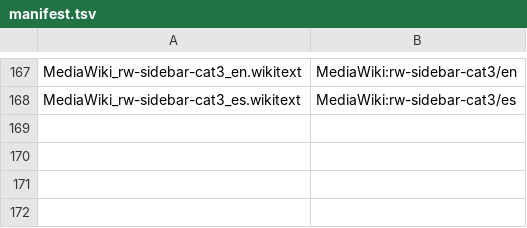
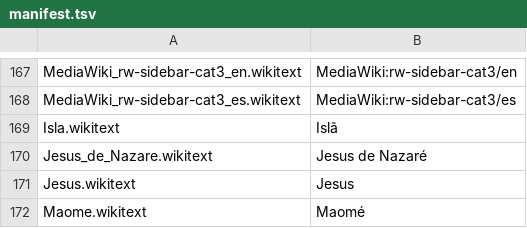
Before and after one commit to SanNw/religio-wiki, a TSV file: mediawiki-config/pages/manifest.tsv, drawn as a sheet; only a part is shown, gaps mark what is left out; the diff names each change by its address in the sheet, - before the commit and + after, or states it on an @@ line.

```diff
--- a/mediawiki-config/pages/manifest.tsv
+++ b/mediawiki-config/pages/manifest.tsv
+row 169: Isla.wikitext | Islã
+row 170: Jesus_de_Nazare.wikitext | Jesus de Nazaré
+row 171: Jesus.wikitext | Jesus
+row 172: Maome.wikitext | Maomé
```
Also changed, not shown: 5 other files.
